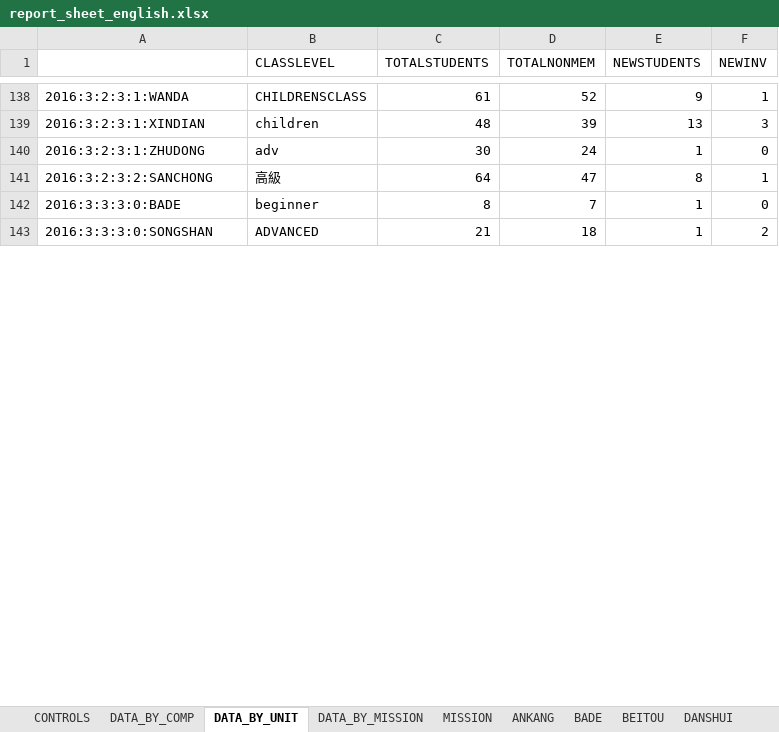
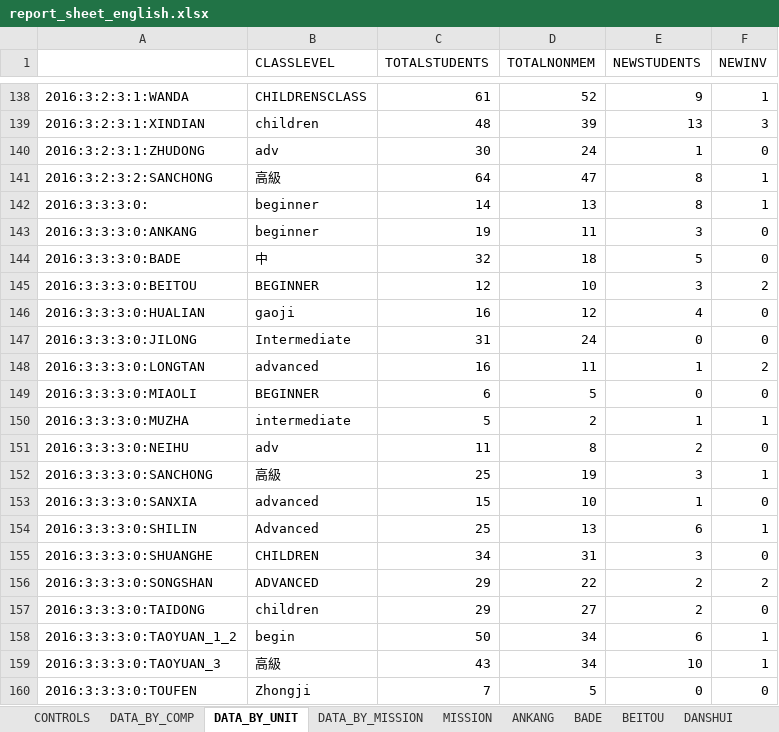
Before and after one commit to taiwantaipeimission/ARPS, an Excel workbook: report_sheet_english.xlsx, sheet DATA_BY_UNIT, drawn as a sheet; only a part is shown, gaps mark what is left out; values as stored, in another font and other column widths than the file's, no borders; addresses are those after the commit; the diff covers the shown part only; the diff names each change by its address in the sheet, - before the commit and + after, or states it on an @@ line.

Commit message:
Update English data

```diff
--- a/report_sheet_english.xlsx (sheet DATA_BY_UNIT)
+++ b/report_sheet_english.xlsx (sheet DATA_BY_UNIT)
+row 142: 2016:3:3:3:0: | beginner | 14 | 13 | 8 | 1
+row 143: 2016:3:3:3:0:ANKANG | beginner | 19 | 11 | 3 | 0
-B144 (CLASSLEVEL): beginner
+B144 (CLASSLEVEL): 中
-C144 (TOTALSTUDENTS): 8
+C144 (TOTALSTUDENTS): 32
-D144 (TOTALNONMEM): 7
+D144 (TOTALNONMEM): 18
-E144 (NEWSTUDENTS): 1
+E144 (NEWSTUDENTS): 5
+row 145: 2016:3:3:3:0:BEITOU | BEGINNER | 12 | 10 | 3 | 2
+row 146: 2016:3:3:3:0:HUALIAN | gaoji | 16 | 12 | 4 | 0
+row 147: 2016:3:3:3:0:JILONG | Intermediate | 31 | 24 | 0 | 0
+row 148: 2016:3:3:3:0:LONGTAN | advanced | 16 | 11 | 1 | 2
+row 149: 2016:3:3:3:0:MIAOLI | BEGINNER | 6 | 5 | 0 | 0
+row 150: 2016:3:3:3:0:MUZHA | intermediate | 5 | 2 | 1 | 1
+row 151: 2016:3:3:3:0:NEIHU | adv | 11 | 8 | 2 | 0
+row 152: 2016:3:3:3:0:SANCHONG | 高級 | 25 | 19 | 3 | 1
+row 153: 2016:3:3:3:0:SANXIA | advanced | 15 | 10 | 1 | 0
+row 154: 2016:3:3:3:0:SHILIN | Advanced | 25 | 13 | 6 | 1
+row 155: 2016:3:3:3:0:SHUANGHE | CHILDREN | 34 | 31 | 3 | 0
-C156 (TOTALSTUDENTS): 21
+C156 (TOTALSTUDENTS): 29
-D156 (TOTALNONMEM): 18
+D156 (TOTALNONMEM): 22
-E156 (NEWSTUDENTS): 1
+E156 (NEWSTUDENTS): 2
+row 157: 2016:3:3:3:0:TAIDONG | children | 29 | 27 | 2 | 0
+row 158: 2016:3:3:3:0:TAOYUAN_1_2 | begin | 50 | 34 | 6 | 1
+row 159: 2016:3:3:3:0:TAOYUAN_3 | 高級 | 43 | 34 | 10 | 1
+row 160: 2016:3:3:3:0:TOUFEN | Zhongji | 7 | 5 | 0 | 0
```
Also changed, not shown: 11 added rows and 9 edited cells elsewhere in this sheet, sheet DATA_BY_COMP, sheet XINDIAN, sheet XINZHUANG, sheet TAOYUAN_3, sheet SANCHONG, sheet YILAN, 29 more sheets, formulas that keep their value, hidden cells, charts or pictures, 11 other files.
